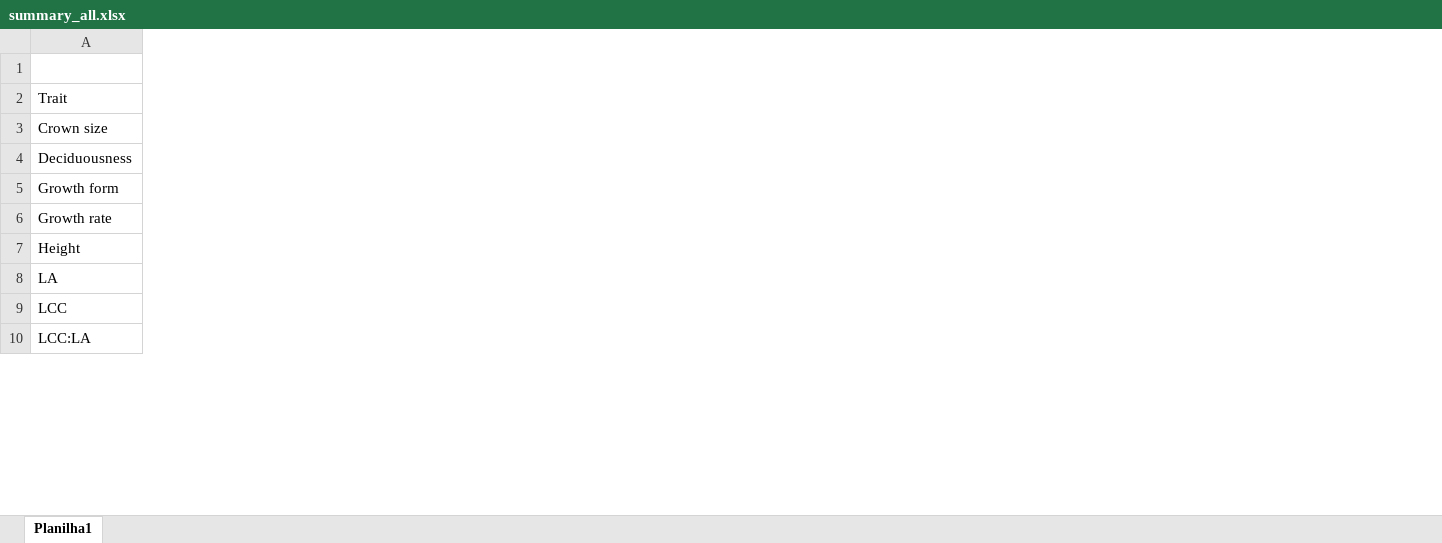
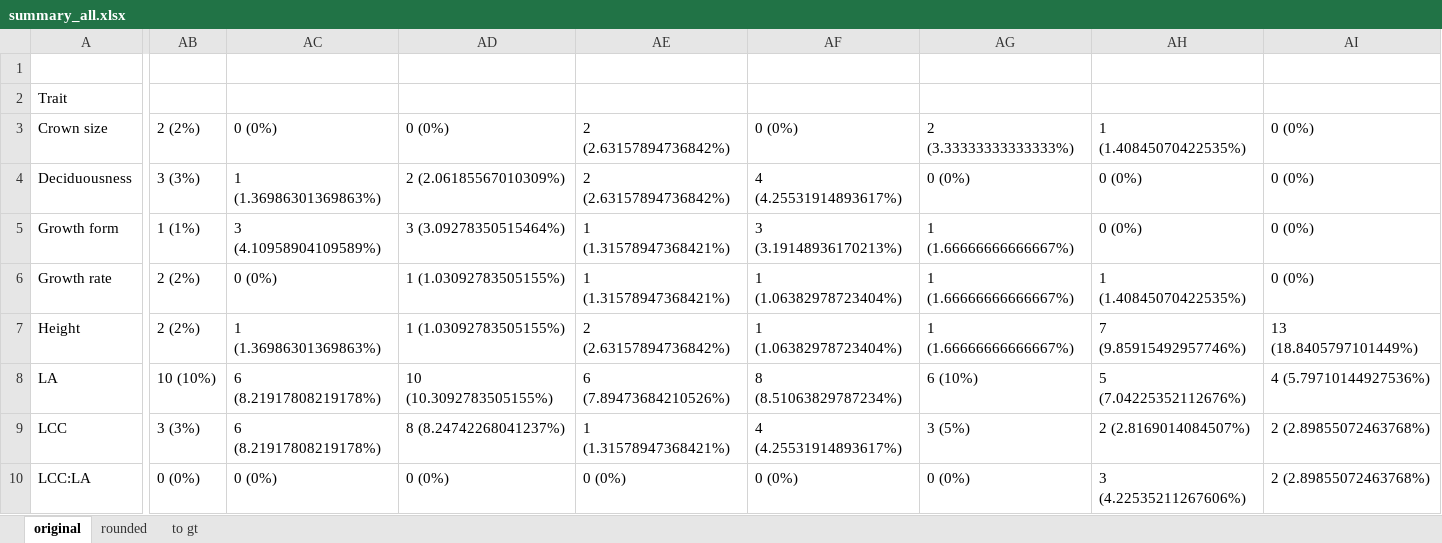
Before and after one commit to kmbordin/plant_functional_traits_chapter, an Excel workbook: results/summary_all.xlsx, sheet original, drawn as a sheet; only a part is shown, gaps mark what is left out; values as stored, in another font and other column widths than the file's, no borders; the diff covers the shown part only; the diff names each change by its address in the sheet, - before the commit and + after, or states it on an @@ line.

```diff
--- a/results/summary_all.xlsx (sheet original)
+++ b/results/summary_all.xlsx (sheet original)
-sheet tab: Planilha1
+sheet tab: original
+sheet tab: rounded
+sheet tab: to gt
+column AB, rows 3-10: 2 (2%) | 3 (3%) | 1 (1%) | 2 (2%) | 2 (2%) | 10 (10%) | 3 (3%) | 0 (0%)
+column AC, rows 3-10: 0 (0%) | 1 (1.36986301369863%) | 3 (4.10958904109589%) | 0 (0%) | 1 (1.36986301369863%) | 6 (8.21917808219178%) | 6 (8.21917808219178%) | 0 (0%)
+column AD, rows 3-10: 0 (0%) | 2 (2.06185567010309%) | 3 (3.09278350515464%) | 1 (1.03092783505155%) | 1 (1.03092783505155%) | 10 (10.3092783505155%) | 8 (8.24742268041237%) | 0 (0%)
+column AE, rows 3-10: 2 (2.63157894736842%) | 2 (2.63157894736842%) | 1 (1.31578947368421%) | 1 (1.31578947368421%) | 2 (2.63157894736842%) | 6 (7.89473684210526%) | 1 (1.31578947368421%) | 0 (0%)
+column AF, rows 3-10: 0 (0%) | 4 (4.25531914893617%) | 3 (3.19148936170213%) | 1 (1.06382978723404%) | 1 (1.06382978723404%) | 8 (8.51063829787234%) | 4 (4.25531914893617%) | 0 (0%)
+column AG, rows 3-10: 2 (3.33333333333333%) | 0 (0%) | 1 (1.66666666666667%) | 1 (1.66666666666667%) | 1 (1.66666666666667%) | 6 (10%) | 3 (5%) | 0 (0%)
+column AH, rows 3-10: 1 (1.40845070422535%) | 0 (0%) | 0 (0%) | 1 (1.40845070422535%) | 7 (9.85915492957746%) | 5 (7.04225352112676%) | 2 (2.8169014084507%) | 3 (4.22535211267606%)
+column AI, rows 3-10: 0 (0%) | 0 (0%) | 0 (0%) | 0 (0%) | 13 (18.8405797101449%) | 4 (5.79710144927536%) | 2 (2.89855072463768%) | 2 (2.89855072463768%)
```
Also changed, not shown: 5 added columns, 2 edited cells and merged cells elsewhere in this sheet, 3 other files.
